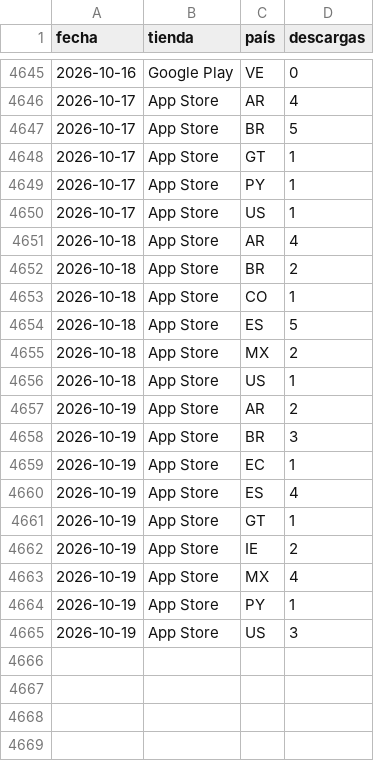
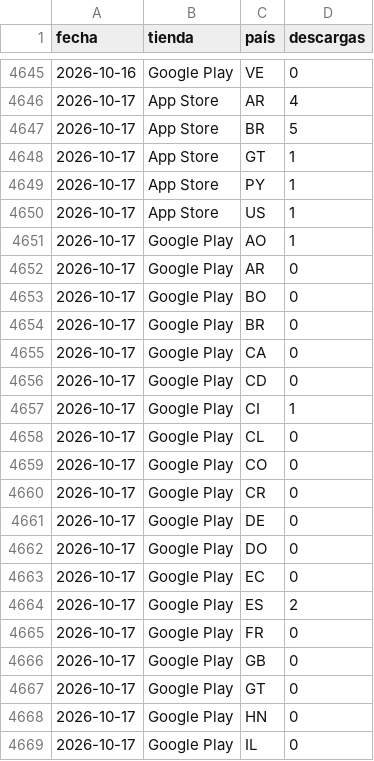
Before and after one commit to begonoriegaolalde/faro-dash-7bq4m2x9, a CSV file: faro_historico.csv, drawn as a sheet; only a part is shown, gaps mark what is left out; the shorter side is filled out with more unchanged rows; the diff covers the shown part only; the diff names each change by its address in the sheet, - before the commit and + after, or states it on an @@ line.

Commit message:
Actualiza histórico 2026-10-21

```diff
--- a/faro_historico.csv
+++ b/faro_historico.csv
+row 4651: 2026-10-17 | Google Play | AO | 1
+row 4652: 2026-10-17 | Google Play | AR | 0
+row 4653: 2026-10-17 | Google Play | BO | 0
+row 4654: 2026-10-17 | Google Play | BR | 0
+row 4655: 2026-10-17 | Google Play | CA | 0
+row 4656: 2026-10-17 | Google Play | CD | 0
+row 4657: 2026-10-17 | Google Play | CI | 1
+row 4658: 2026-10-17 | Google Play | CL | 0
+row 4659: 2026-10-17 | Google Play | CO | 0
+row 4660: 2026-10-17 | Google Play | CR | 0
+row 4661: 2026-10-17 | Google Play | DE | 0
+row 4662: 2026-10-17 | Google Play | DO | 0
+row 4663: 2026-10-17 | Google Play | EC | 0
+row 4664: 2026-10-17 | Google Play | ES | 2
+row 4665: 2026-10-17 | Google Play | FR | 0
+row 4666: 2026-10-17 | Google Play | GB | 0
+row 4667: 2026-10-17 | Google Play | GT | 0
+row 4668: 2026-10-17 | Google Play | HN | 0
+row 4669: 2026-10-17 | Google Play | IL | 0
```
Also changed, not shown: 27 added rows elsewhere in this file.
